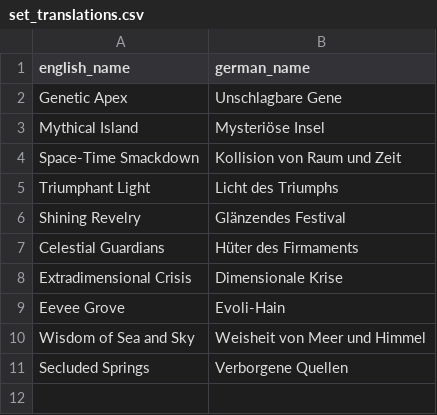
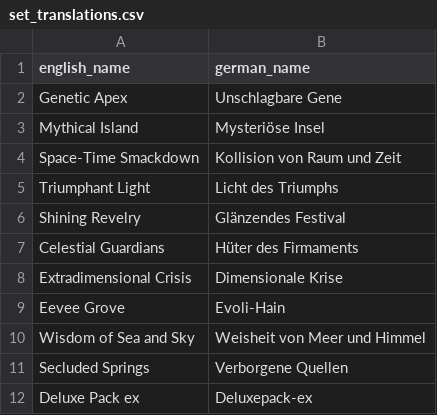
Before and after one commit to nyxdis/tcgp-tracker, a CSV file: data/set_translations.csv, drawn as a sheet.

```diff
--- a/data/set_translations.csv
+++ b/data/set_translations.csv
@@ -11 +11,2 @@ Wisdom of Sea and Sky,Weisheit von Meer und Himmel
 Secluded Springs,Verborgene Quellen
+Deluxe Pack ex,Deluxepack-ex
```
Also changed, not shown: data/sets.csv.
